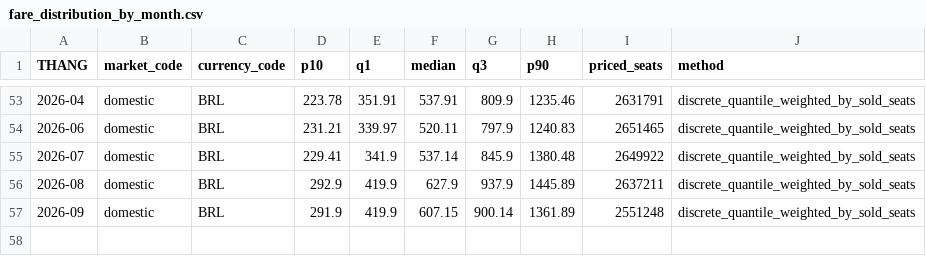
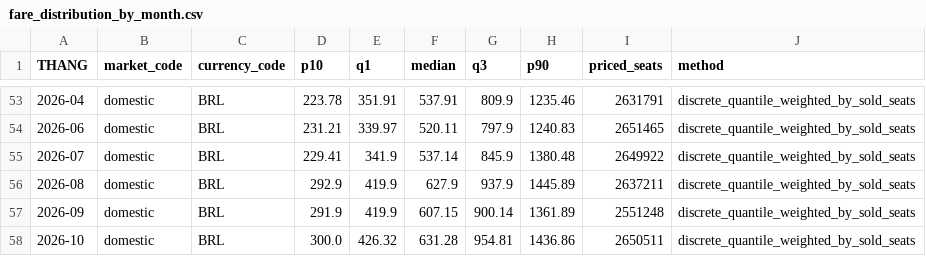
Before and after one commit to luong-nt/phan-tich-gia-ve-may-bay-va-xu-huong-du-lich-noi-dia-quoc-te-anac, a CSV file: data_warehouse/fare_distribution_by_month.csv, drawn as a sheet; only a part is shown, gaps mark what is left out; the diff names each change by its address in the sheet, - before the commit and + after, or states it on an @@ line.

```diff
--- a/data_warehouse/fare_distribution_by_month.csv
+++ b/data_warehouse/fare_distribution_by_month.csv
+row 58: 2026-10 | domestic | BRL | 300.0 | 426.32 | 631.28 | 954.81 | 1436.86 | 2650511 | discrete_quantile_weighted_by_sold_seats
```
Also changed, not shown: DuLieu_DaXuLy/tong_hop_theo_thang_2024.csv, DuLieu_DaXuLy/top100_noi_dia_toa_do.csv, 6 other files.
